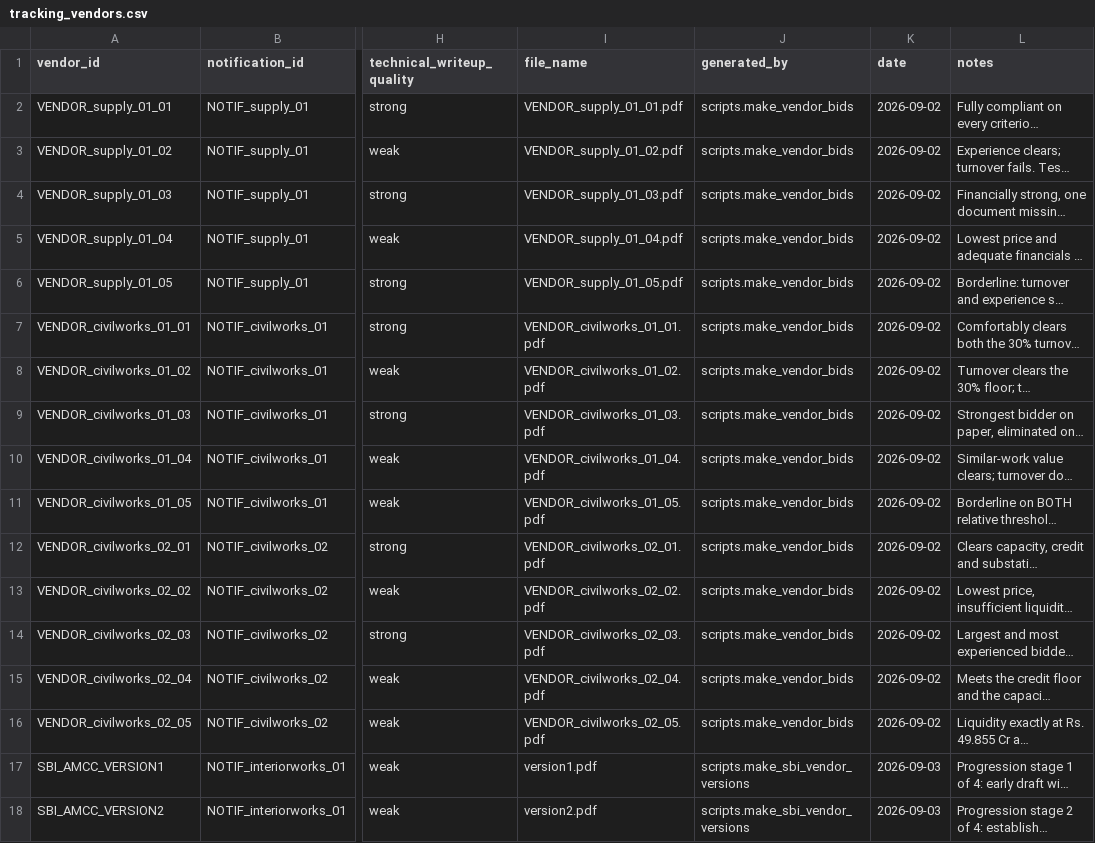
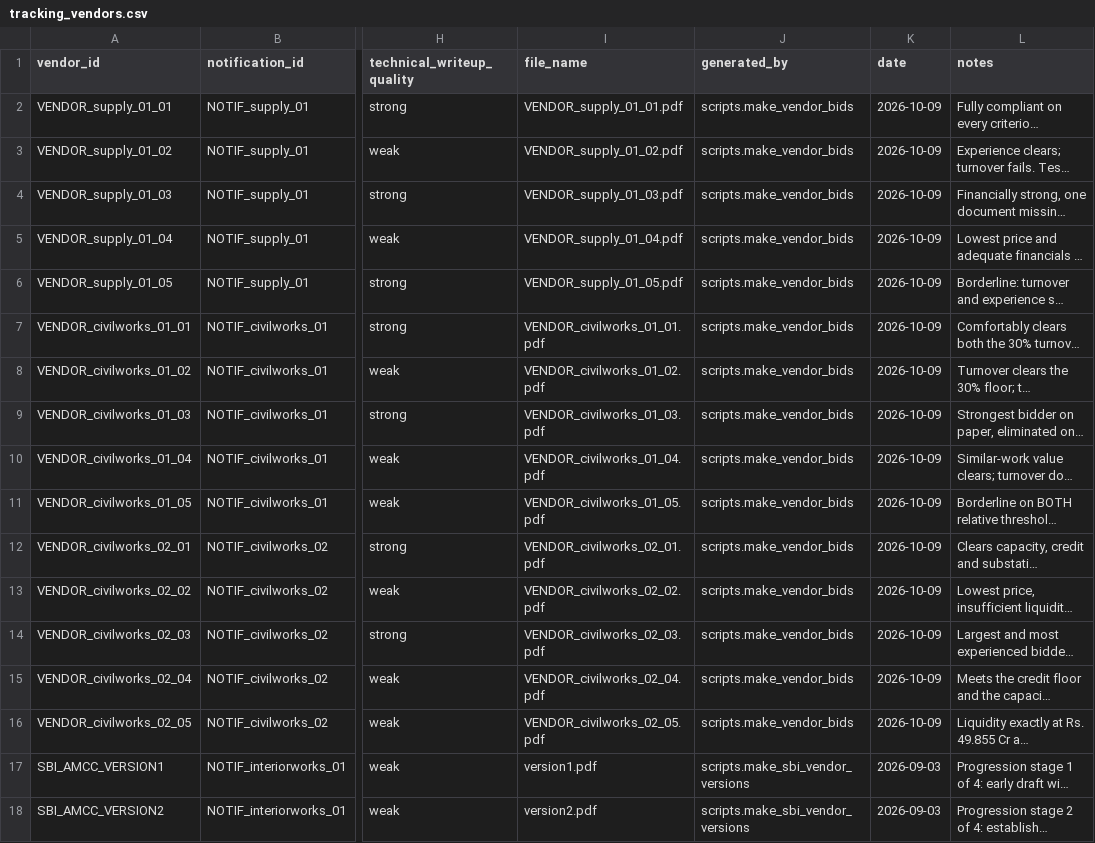
Before and after one commit to DhruvReddyS/BidSense, a CSV file: data/tracking_vendors.csv, drawn as a sheet; only a part is shown, gaps mark what is left out; long unchanged cells end in …; the diff names each change by its address in the sheet, - before the commit and + after, or states it on an @@ line.

```diff
--- a/data/tracking_vendors.csv
+++ b/data/tracking_vendors.csv
-K2:K16 (date): 2026-09-02
+K2:K16 (date): 2026-10-09
```
Also changed, not shown: data/premium_demo/answer_key.csv, 6 other files.
